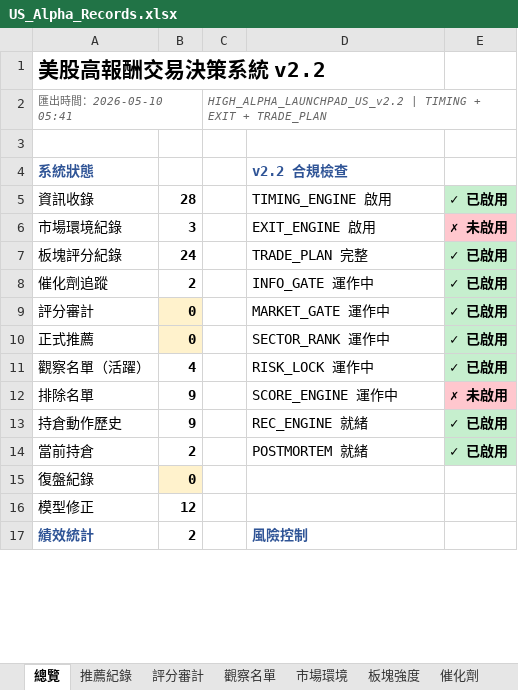
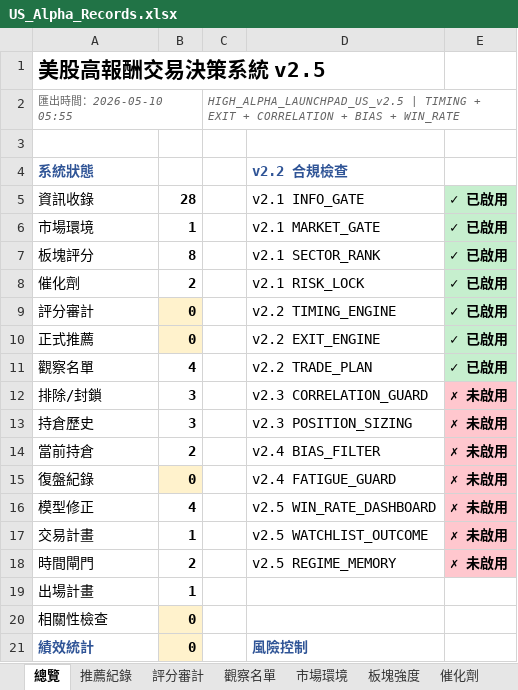
Before and after one commit to shake-lee-ban/daily_stock_analysis, an Excel workbook: output/US_Alpha_Records.xlsx, sheet 總覽, drawn as a sheet; only a part is shown; values as stored, in another font and other column widths than the file's, no borders; removed rows and columns are numbered as before the commit, all else as after; the diff covers the shown part only; the diff names each change by its address in the sheet, - before the commit and + after, or states it on an @@ line.

```diff
--- a/output/US_Alpha_Records.xlsx (sheet 總覽)
+++ b/output/US_Alpha_Records.xlsx (sheet 總覽)
-A1: 美股高報酬交易決策系統 v2.2
+A1: 美股高報酬交易決策系統 v2.5
-A2: 匯出時間：2026-05-10 05:41
+A2: 匯出時間：2026-05-10 05:55
-C2: HIGH_ALPHA_LAUNCHPAD_US_v2.2 | TIMING + EXIT + TRADE_PLAN
+C2: HIGH_ALPHA_LAUNCHPAD_US_v2.5 | TIMING + EXIT + CORRELATION + BIAS + WIN_RATE
-D5: TIMING_ENGINE 啟用
+D5: v2.1 INFO_GATE
-row 6: 市場環境紀錄 | 3 |  | EXIT_ENGINE 啟用 | ✗ 未啟用
-row 7: 板塊評分紀錄 | 24 |  | TRADE_PLAN 完整 | ✓ 已啟用
+row 6: 市場環境 | 1 |  | v2.1 MARKET_GATE | ✓ 已啟用
+row 7: 板塊評分 | 8 |  | v2.1 SECTOR_RANK | ✓ 已啟用
-A8: 催化劑追蹤
+A8: 催化劑
-D8: INFO_GATE 運作中
+D8: v2.1 RISK_LOCK
-D9: MARKET_GATE 運作中
+D9: v2.2 TIMING_ENGINE
-D10: SECTOR_RANK 運作中
+D10: v2.2 EXIT_ENGINE
-A11: 觀察名單（活躍）
+A11: 觀察名單
-D11: RISK_LOCK 運作中
+D11: v2.2 TRADE_PLAN
-row 12: 排除名單 | 9 |  | SCORE_ENGINE 運作中 | ✗ 未啟用
-row 13: 持倉動作歷史 | 9 |  | REC_ENGINE 就緒 | ✓ 已啟用
+row 12: 排除/封鎖 | 3 |  | v2.3 CORRELATION_GUARD | ✗ 未啟用
+row 13: 持倉歷史 | 3 |  | v2.3 POSITION_SIZING | ✗ 未啟用
-D14: POSTMORTEM 就緒
+D14: v2.4 BIAS_FILTER
-E14: ✓ 已啟用
+E14: ✗ 未啟用
-E14 fill: #C6EFCE
+E14 fill: #FFC7CE
-D15: (empty)
+D15: v2.4 FATIGUE_GUARD
-E15:E16: (empty)
+E15:E16: ✗ 未啟用
-E15:E16 fill: none
+E15:E16 fill: #FFC7CE
-B16: 12
+B16: 4
-D16: (empty)
+D16: v2.5 WIN_RATE_DASHBOARD
+row 17: 交易計畫 | 1 |  | v2.5 WATCHLIST_OUTCOME | ✗ 未啟用
+row 18: 時間閘門 | 2 |  | v2.5 REGIME_MEMORY | ✗ 未啟用
+row 19: 出場計畫 | 1
+row 20: 相關性檢查 | 0
-B21: 2
+B21: 0
-B21 fill: none
+B21 fill: #FFF2CC
```
Also changed, not shown: 2 added rows, 9 edited cells and cell formats elsewhere in this sheet, sheet 板塊強度, sheet 交易計畫, sheet 持倉管理, sheet 模型修正, sheet 排除名單, sheet 時間閘門, 3 more sheets, other sheet tabs, 3 other files.
